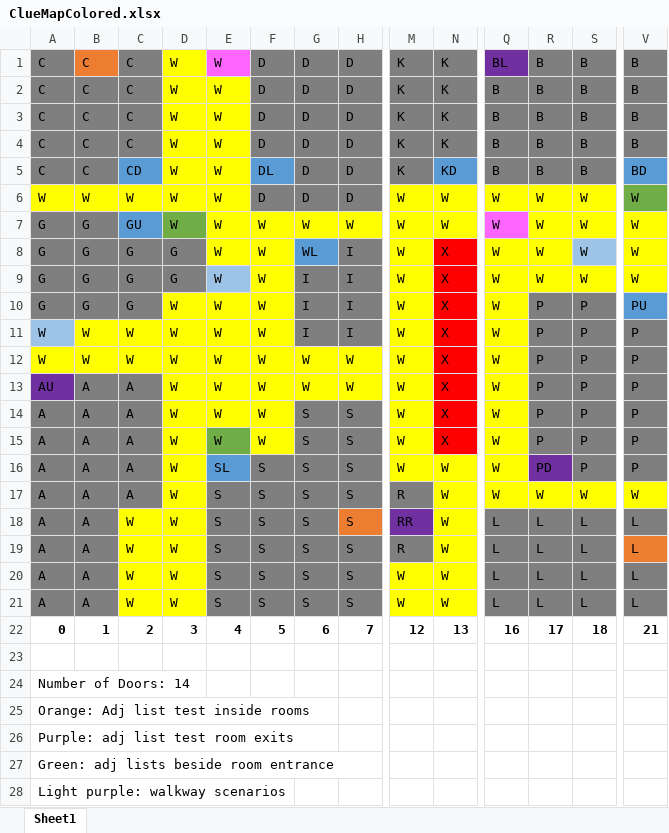
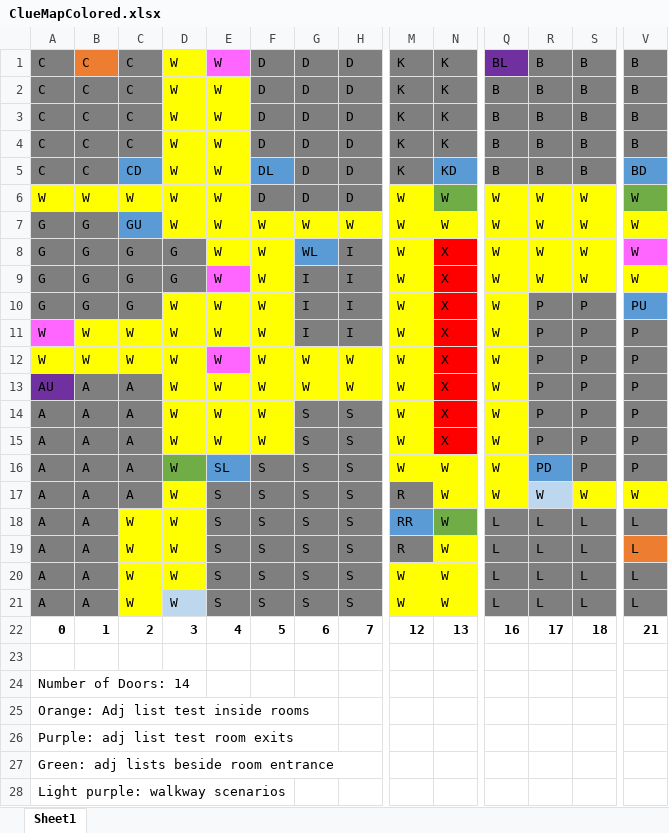
Before and after one commit to bcguthals22/ClueGame, an Excel workbook: ClueMapColored.xlsx, sheet Sheet1, drawn as a sheet; only a part is shown, gaps mark what is left out; values as stored, in another font and other column widths than the file's, no borders; the diff names each change by its address in the sheet, - before the commit and + after, or states it on an @@ line.

Commit message:
Final Commit

```diff
--- a/ClueMapColored.xlsx (sheet Sheet1)
+++ b/ClueMapColored.xlsx (sheet Sheet1)
-N6 fill: #FFFF00
+N6 fill: #70AD47
-D7 fill: #70AD47
+D7 fill: #FFFF00
-Q7 fill: #FF66FF
+Q7 fill: #FFFF00
-S8 fill: #9DC3E6
+S8 fill: #FFFF00
-V8 fill: #FFFF00
+V8 fill: #FF66FF
-E9 fill: #9DC3E6
+E9 fill: #FF66FF
-A11 fill: #9DC3E6
+A11 fill: #FF66FF
-E12 fill: #FFFF00
+E12 fill: #FF66FF
-E15 fill: #70AD47
+E15 fill: #FFFF00
-D16 fill: #FFFF00
+D16 fill: #70AD47
-R16 fill: #7030A0
+R16 fill: #5B9BD5
-R17 fill: #FFFF00
+R17 fill: #BDD7EE
-H18 fill: #ED7D31
+H18 fill: #7F7F7F
-M18 fill: #7030A0
+M18 fill: #5B9BD5
-N18 fill: #FFFF00
+N18 fill: #70AD47
-D21 fill: #FFFF00
+D21 fill: #BDD7EE
```
